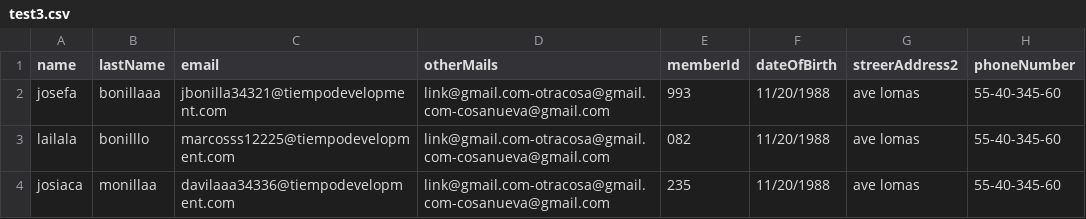
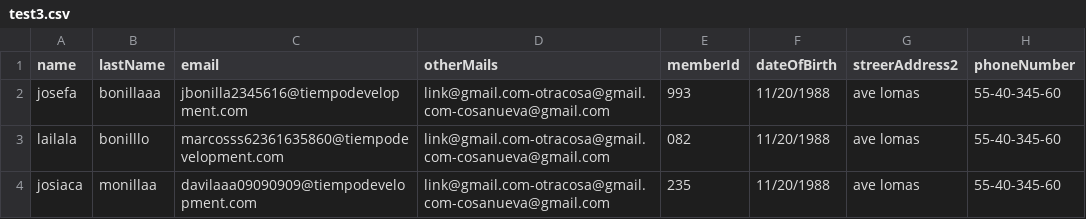
Before and after one commit to Diegorandom/Massive-User-Load-POC, a CSV file: loadComponents/test3.csv, drawn as a sheet.

```diff
--- a/loadComponents/test3.csv
+++ b/loadComponents/test3.csv
@@ -1,4 +1,4 @@
 name,lastName,email,otherMails,memberId,dateOfBirth,streerAddress2,phoneNumber
-josefa,bonillaaa,jbonilla34321@tiempodevelopment.com,link@gmail.com-otracosa@gmail.com-cosanueva@gmail.com,993,11/20/1988,ave lomas,55-40-345-60
-lailala,bonilllo,marcosss12225@tiempodevelopment.com,link@gmail.com-otracosa@gmail.com-cosanueva@gmail.com,082,11/20/1988,ave lomas,55-40-345-60
-josiaca,monillaa,davilaaa34336@tiempodevelopment.com,link@gmail.com-otracosa@gmail.com-cosanueva@gmail.com,235,11/20/1988,ave lomas,55-40-345-60
+josefa,bonillaaa,jbonilla2345616@tiempodevelopment.com,link@gmail.com-otracosa@gmail.com-cosanueva@gmail.com,993,11/20/1988,ave lomas,55-40-345-60
+lailala,bonilllo,marcosss62361635860@tiempodevelopment.com,link@gmail.com-otracosa@gmail.com-cosanueva@gmail.com,082,11/20/1988,ave lomas,55-40-345-60
+josiaca,monillaa,davilaaa09090909@tiempodevelopment.com,link@gmail.com-otracosa@gmail.com-cosanueva@gmail.com,235,11/20/1988,ave lomas,55-40-345-60
```
Also changed, not shown: 4 other files.
